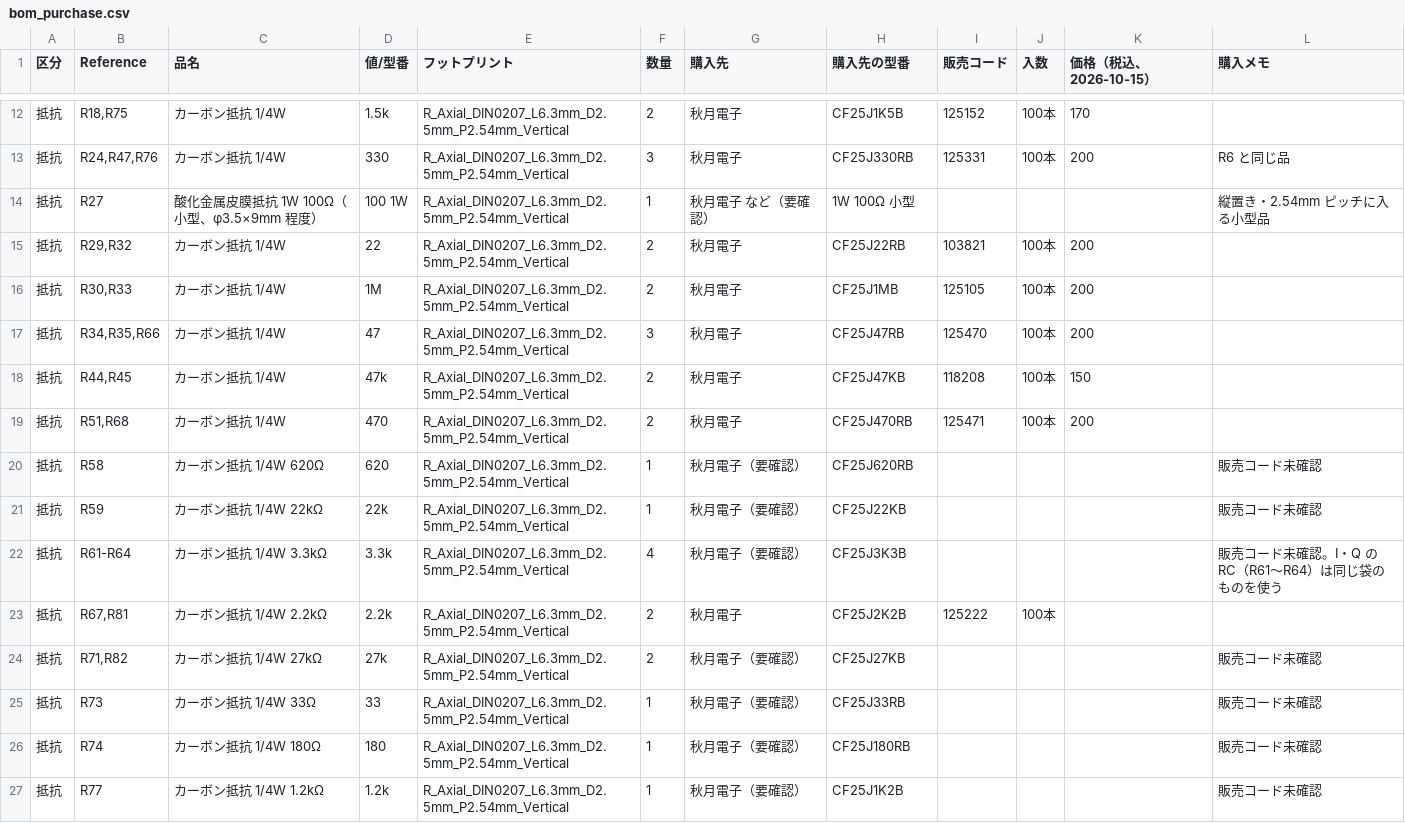
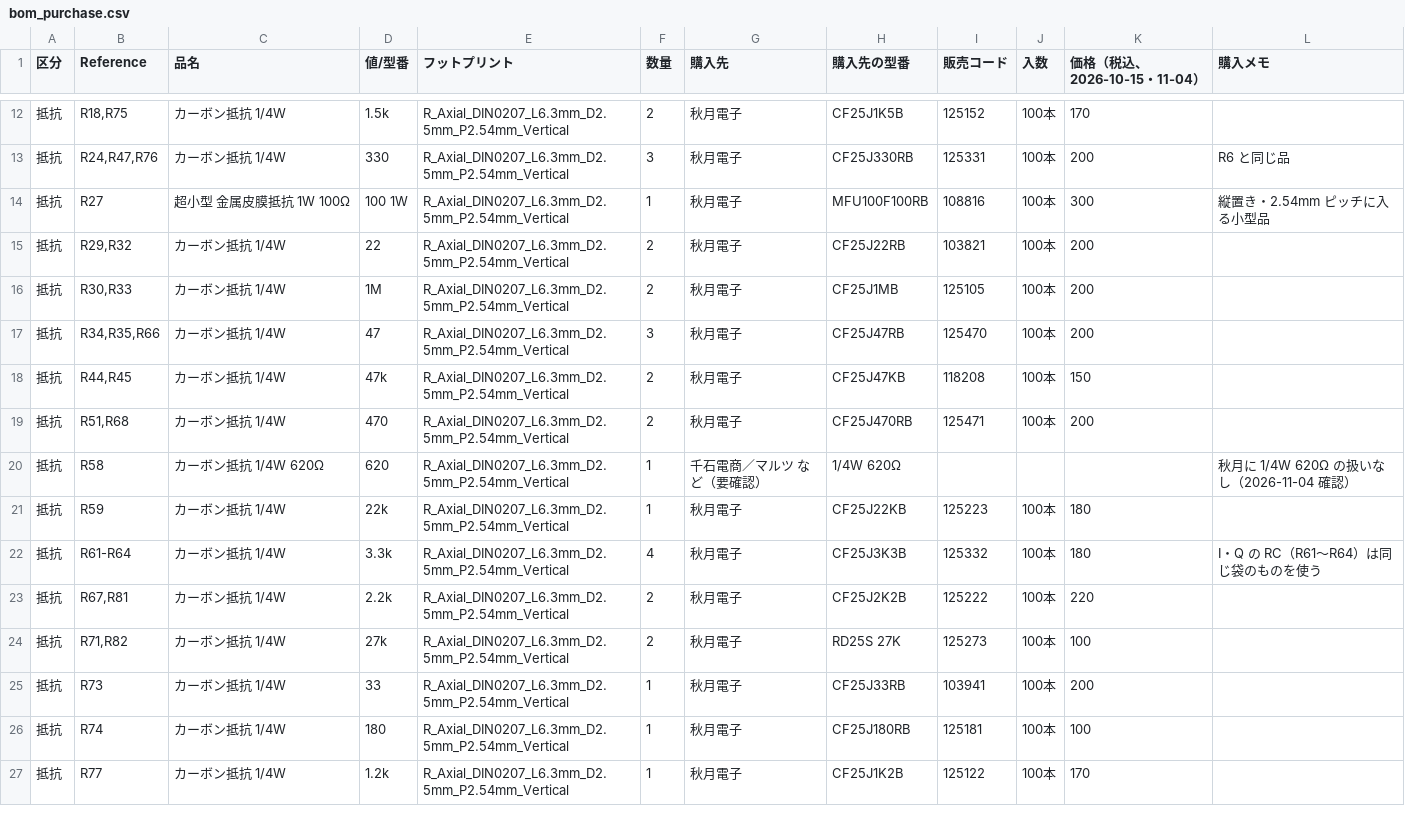
Before and after one commit to kazushinjo/PSN_TRX_XIAO_ESP32C3-V2, a CSV file: kicad/bom_purchase.csv, drawn as a sheet; only a part is shown, gaps mark what is left out; the diff covers the shown part only.

```diff
--- a/kicad/bom_purchase.csv
+++ b/kicad/bom_purchase.csv
@@ -1 +1 @@
-区分,Reference,品名,値/型番,フットプリント,数量,購入先,購入先の型番,販売コード,入数,価格（税込、2026-10-15）,購入メモ
+区分,Reference,品名,値/型番,フットプリント,数量,購入先,購入先の型番,販売コード,入数,価格（税込、2026-10-15・11-04）,購入メモ
@@ -13,3 +13,3 @@
 抵抗,"R24,R47,R76",カーボン抵抗 1/4W,330,R_Axial_DIN0207_L6.3mm_D2.5mm_P2.54mm_Vertical,3,秋月電子,CF25J330RB,125331,100本,200,R6 と同じ品
-抵抗,R27,酸化金属皮膜抵抗 1W 100Ω（小型、φ3.5×9mm 程度）,100 1W,R_Axial_DIN0207_L6.3mm_D2.5mm_P2.54mm_Vertical,1,秋月電子 など（要確認）,1W 100Ω 小型,,,,縦置き・2.54mm ピッチに入る小型品
+抵抗,R27,超小型 金属皮膜抵抗 1W 100Ω,100 1W,R_Axial_DIN0207_L6.3mm_D2.5mm_P2.54mm_Vertical,1,秋月電子,MFU100F100RB,108816,100本,300,縦置き・2.54mm ピッチに入る小型品
 抵抗,"R29,R32",カーボン抵抗 1/4W,22,R_Axial_DIN0207_L6.3mm_D2.5mm_P2.54mm_Vertical,2,秋月電子,CF25J22RB,103821,100本,200,
@@ -19,9 +19,9 @@
 抵抗,"R51,R68",カーボン抵抗 1/4W,470,R_Axial_DIN0207_L6.3mm_D2.5mm_P2.54mm_Vertical,2,秋月電子,CF25J470RB,125471,100本,200,
-抵抗,R58,カーボン抵抗 1/4W 620Ω,620,R_Axial_DIN0207_L6.3mm_D2.5mm_P2.54mm_Vertical,1,秋月電子（要確認）,CF25J620RB,,,,販売コード未確認
-抵抗,R59,カーボン抵抗 1/4W 22kΩ,22k,R_Axial_DIN0207_L6.3mm_D2.5mm_P2.54mm_Vertical,1,秋月電子（要確認）,CF25J22KB,,,,販売コード未確認
-抵抗,R61-R64,カーボン抵抗 1/4W 3.3kΩ,3.3k,R_Axial_DIN0207_L6.3mm_D2.5mm_P2.54mm_Vertical,4,秋月電子（要確認）,CF25J3K3B,,,,販売コード未確認。I・Q の RC（R61〜R64）は同じ袋のものを使う
-抵抗,"R67,R81",カーボン抵抗 1/4W 2.2kΩ,2.2k,R_Axial_DIN0207_L6.3mm_D2.5mm_P2.54mm_Vertical,2,秋月電子,CF25J2K2B,125222,100本,,
-抵抗,"R71,R82",カーボン抵抗 1/4W 27kΩ,27k,R_Axial_DIN0207_L6.3mm_D2.5mm_P2.54mm_Vertical,2,秋月電子（要確認）,CF25J27KB,,,,販売コード未確認
-抵抗,R73,カーボン抵抗 1/4W 33Ω,33,R_Axial_DIN0207_L6.3mm_D2.5mm_P2.54mm_Vertical,1,秋月電子（要確認）,CF25J33RB,,,,販売コード未確認
-抵抗,R74,カーボン抵抗 1/4W 180Ω,180,R_Axial_DIN0207_L6.3mm_D2.5mm_P2.54mm_Vertical,1,秋月電子（要確認）,CF25J180RB,,,,販売コード未確認
-抵抗,R77,カーボン抵抗 1/4W 1.2kΩ,1.2k,R_Axial_DIN0207_L6.3mm_D2.5mm_P2.54mm_Vertical,1,秋月電子（要確認）,CF25J1K2B,,,,販売コード未確認
+抵抗,R58,カーボン抵抗 1/4W 620Ω,620,R_Axial_DIN0207_L6.3mm_D2.5mm_P2.54mm_Vertical,1,千石電商／マルツ など（要確認）,1/4W 620Ω,,,,秋月に 1/4W 620Ω の扱いなし（2026-11-04 確認）
+抵抗,R59,カーボン抵抗 1/4W,22k,R_Axial_DIN0207_L6.3mm_D2.5mm_P2.54mm_Vertical,1,秋月電子,CF25J22KB,125223,100本,180,
+抵抗,R61-R64,カーボン抵抗 1/4W,3.3k,R_Axial_DIN0207_L6.3mm_D2.5mm_P2.54mm_Vertical,4,秋月電子,CF25J3K3B,125332,100本,180,I・Q の RC（R61〜R64）は同じ袋のものを使う
+抵抗,"R67,R81",カーボン抵抗 1/4W,2.2k,R_Axial_DIN0207_L6.3mm_D2.5mm_P2.54mm_Vertical,2,秋月電子,CF25J2K2B,125222,100本,220,
+抵抗,"R71,R82",カーボン抵抗 1/4W,27k,R_Axial_DIN0207_L6.3mm_D2.5mm_P2.54mm_Vertical,2,秋月電子,RD25S 27K,125273,100本,100,
+抵抗,R73,カーボン抵抗 1/4W,33,R_Axial_DIN0207_L6.3mm_D2.5mm_P2.54mm_Vertical,1,秋月電子,CF25J33RB,103941,100本,200,
+抵抗,R74,カーボン抵抗 1/4W,180,R_Axial_DIN0207_L6.3mm_D2.5mm_P2.54mm_Vertical,1,秋月電子,CF25J180RB,125181,100本,100,
+抵抗,R77,カーボン抵抗 1/4W,1.2k,R_Axial_DIN0207_L6.3mm_D2.5mm_P2.54mm_Vertical,1,秋月電子,CF25J1K2B,125122,100本,170,
```
Also changed, not shown: 136 edited cells elsewhere in this file, 5 other files.
